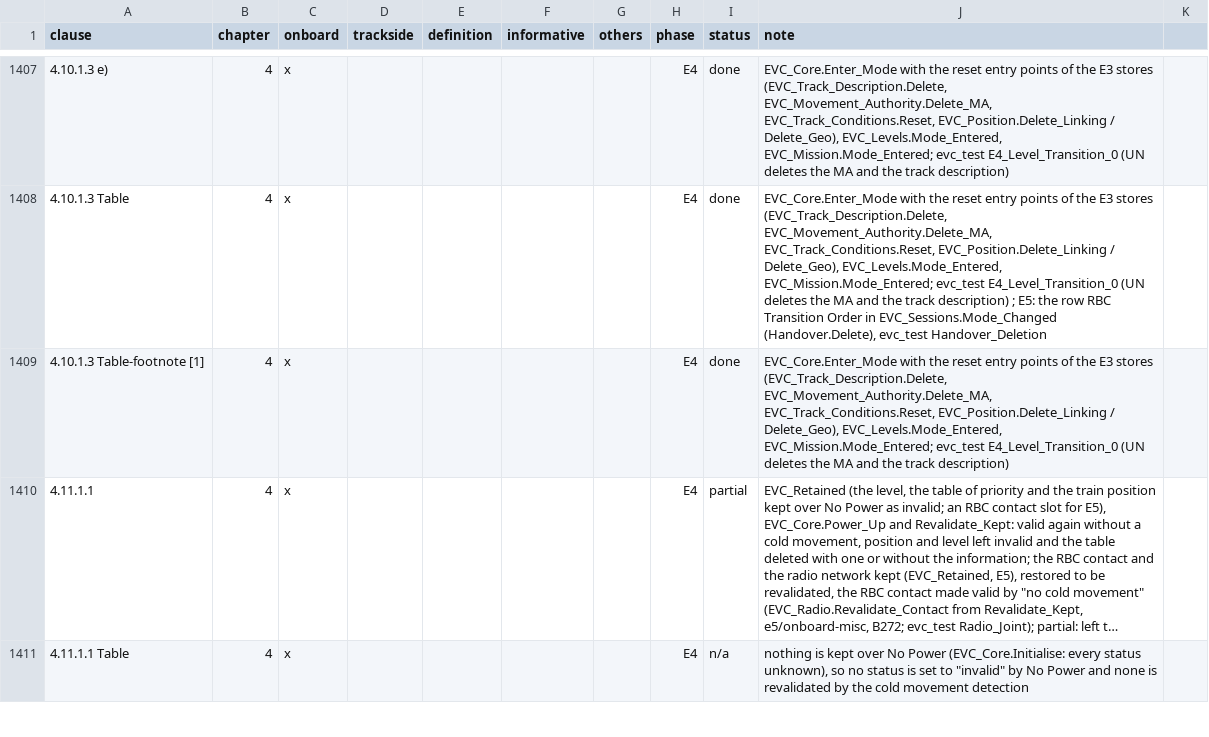
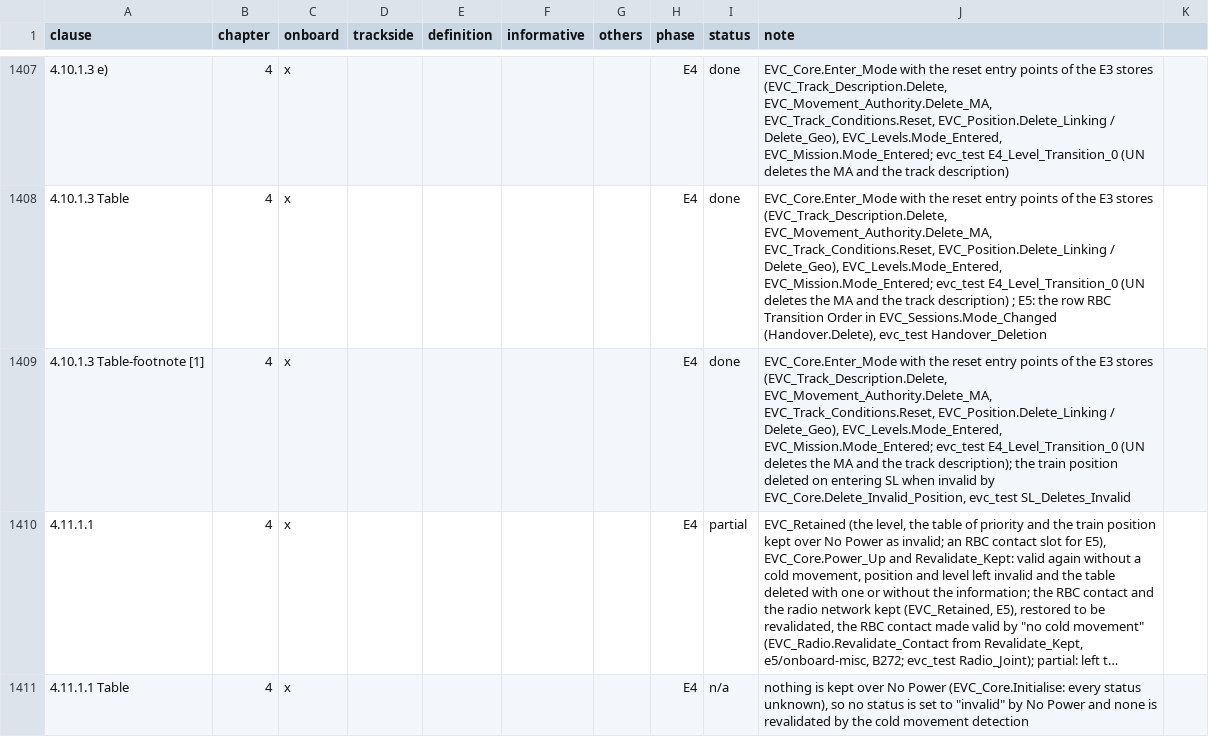
Before and after one commit to milanredele/etcs-dmi, a CSV file: doc/TRACE-SUBSET-026.csv, drawn as a sheet; only a part is shown, gaps mark what is left out; long unchanged cells end in …; the diff names each change by its address in the sheet, - before the commit and + after, or states it on an @@ line.

```diff
--- a/doc/TRACE-SUBSET-026.csv
+++ b/doc/TRACE-SUBSET-026.csv
-J1409 (note): …the track description)
+J1409 (note): …the track description); the train position deleted on entering SL when invalid by EVC_Core.Delete_Invalid_Position, evc_test SL_Deletes_Invalid
```
Also changed, not shown: doc/BACKLOG.csv, 6 other files.
